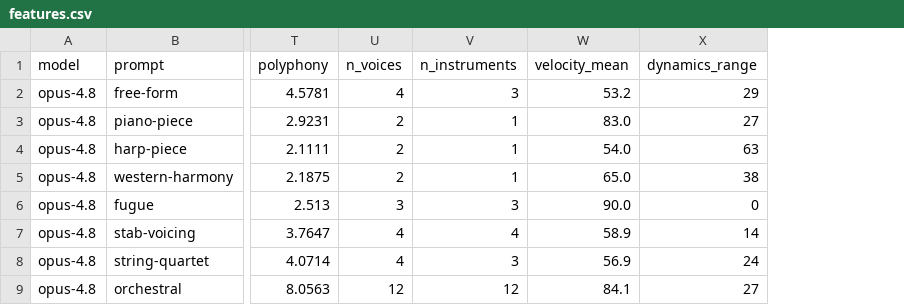
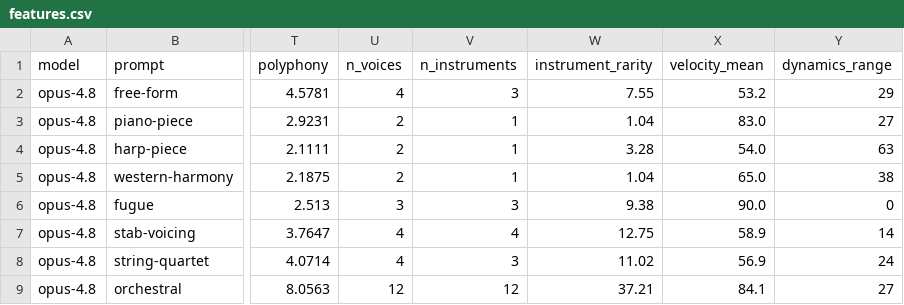
Before and after one commit to nateykang/llm-music-expression, a CSV file: docs/data/20260617_161331__models_4_prompts_11/features.csv, drawn as a sheet; only a part is shown, gaps mark what is left out; the diff names each change by its address in the sheet, - before the commit and + after, or states it on an @@ line.

```diff
--- a/docs/data/20260617_161331__models_4_prompts_11/features.csv
+++ b/docs/data/20260617_161331__models_4_prompts_11/features.csv
+column W (instrument_rarity), rows 2-9: 7.55 | 1.04 | 3.28 | 1.04 | 9.38 | 12.75 | 11.02 | 37.21
```
Also changed, not shown: docs/data/20260618_164319__models_4_prompts_11/features.csv, docs/data/20260618_223955__models_4_prompts_11/features.csv, 9 other files.
